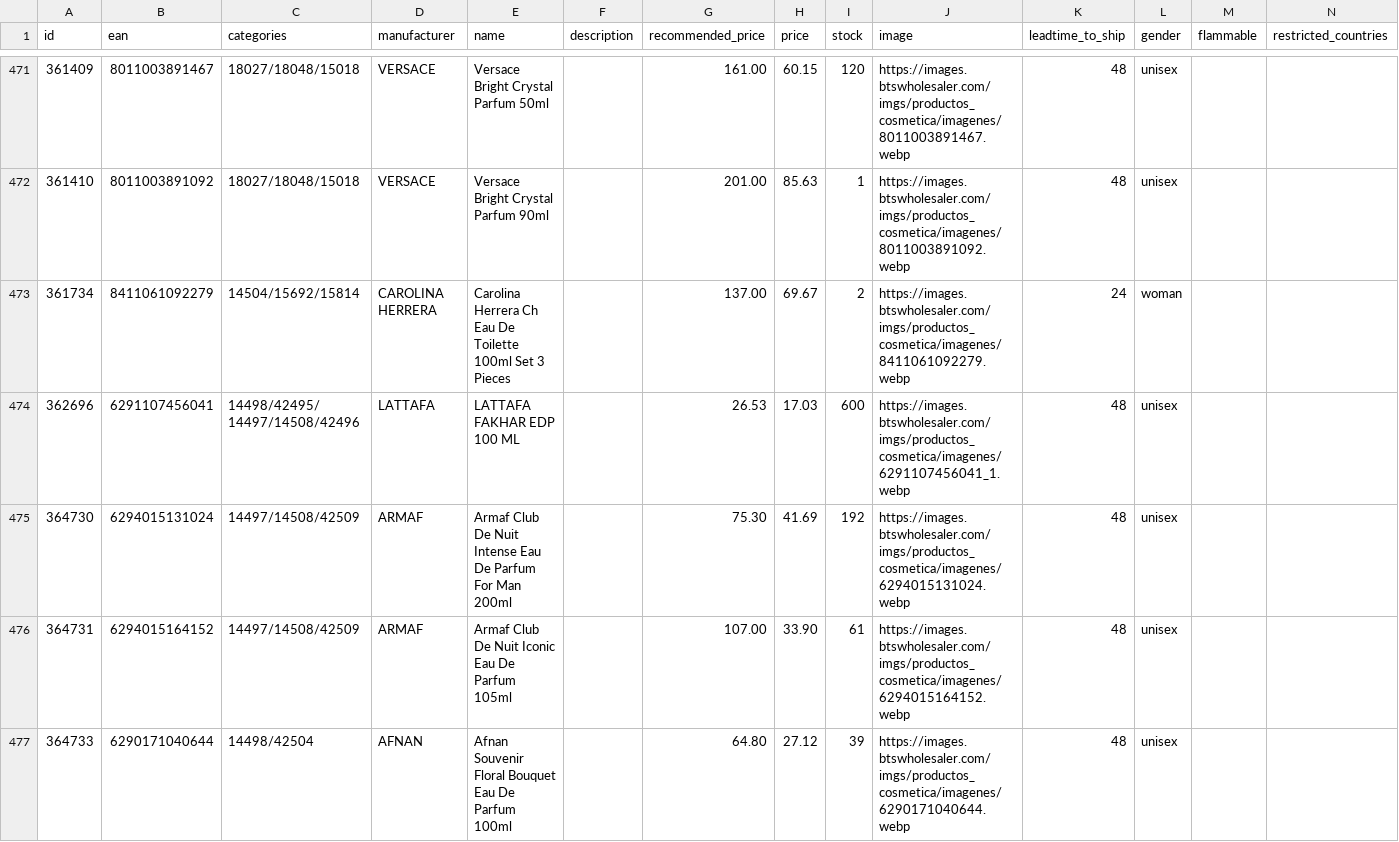
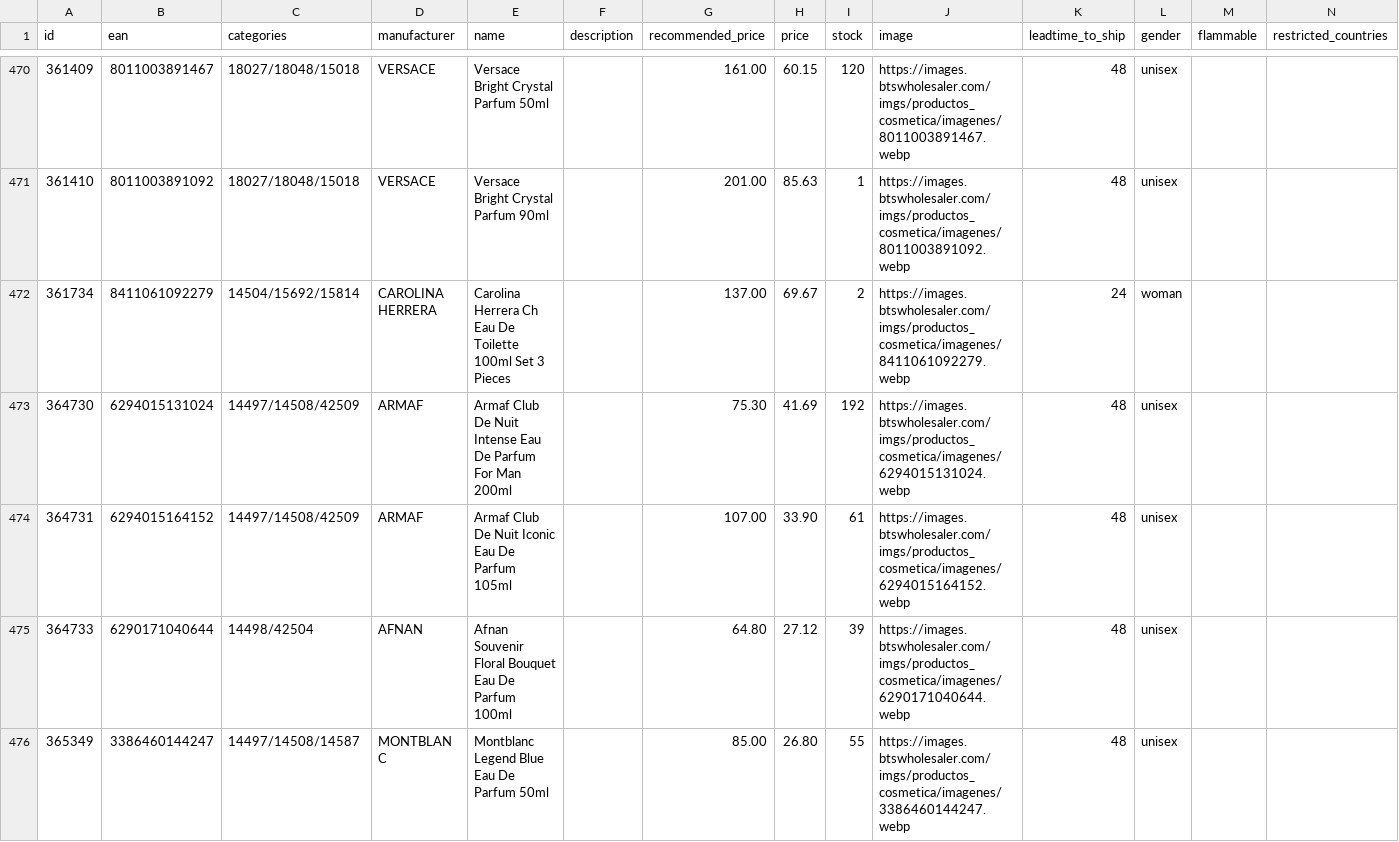
Before and after one commit to nordicfinds/bts-filter, a CSV file: bts_filtered.csv, drawn as a sheet; only a part is shown, gaps mark what is left out; the shorter side is filled out with more unchanged rows; the diff covers the shown part only.

```diff
--- a/bts_filtered.csv
+++ b/bts_filtered.csv
@@ -473,3 +472,2 @@ id;ean;categories;manufacturer;name;description;recommended_price;price;stock;im
 361734;8411061092279;14504/15692/15814;CAROLINA HERRERA;Carolina Herrera Ch Eau De Toilette 100ml Set 3 Pieces;;137.00;69.67;2;https://images.btswholesaler.com/imgs/productos_cosmetica/imagenes/8411061092279.webp;24;woman;;
-362696;6291107456041;14498/42495/14497/14508/42496;LATTAFA;LATTAFA FAKHAR EDP 100 ML;;26.53;17.03;600;https://images.btswholesaler.com/imgs/productos_cosmetica/imagenes/6291107456041_1.webp;48;unisex;;
 364730;6294015131024;14497/14508/42509;ARMAF;Armaf Club De Nuit Intense Eau De Parfum For Man 200ml;;75.30;41.69;192;https://images.btswholesaler.com/imgs/productos_cosmetica/imagenes/6294015131024.webp;48;unisex;;
```
Also changed, not shown: 4 added rows, 3 removed rows, 14 moved rows and 39 edited cells elsewhere in this file.
